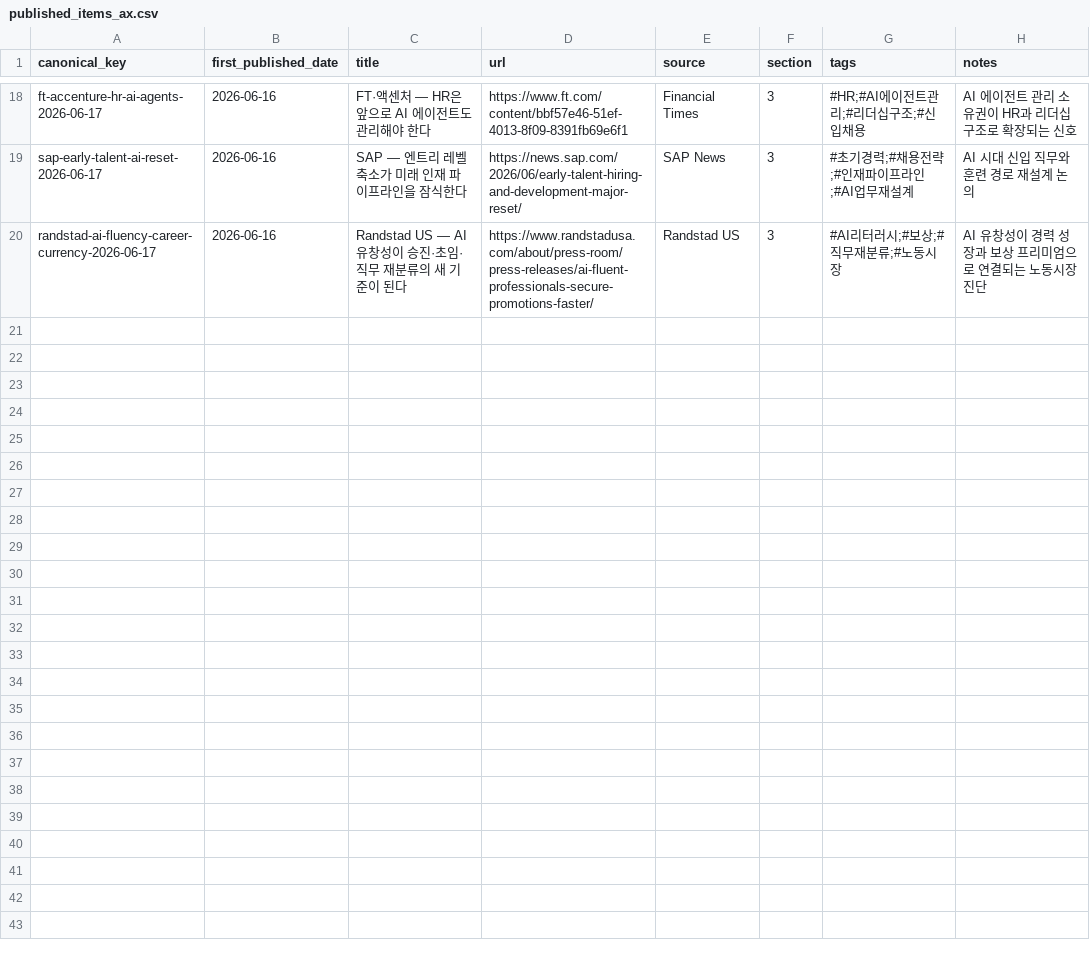
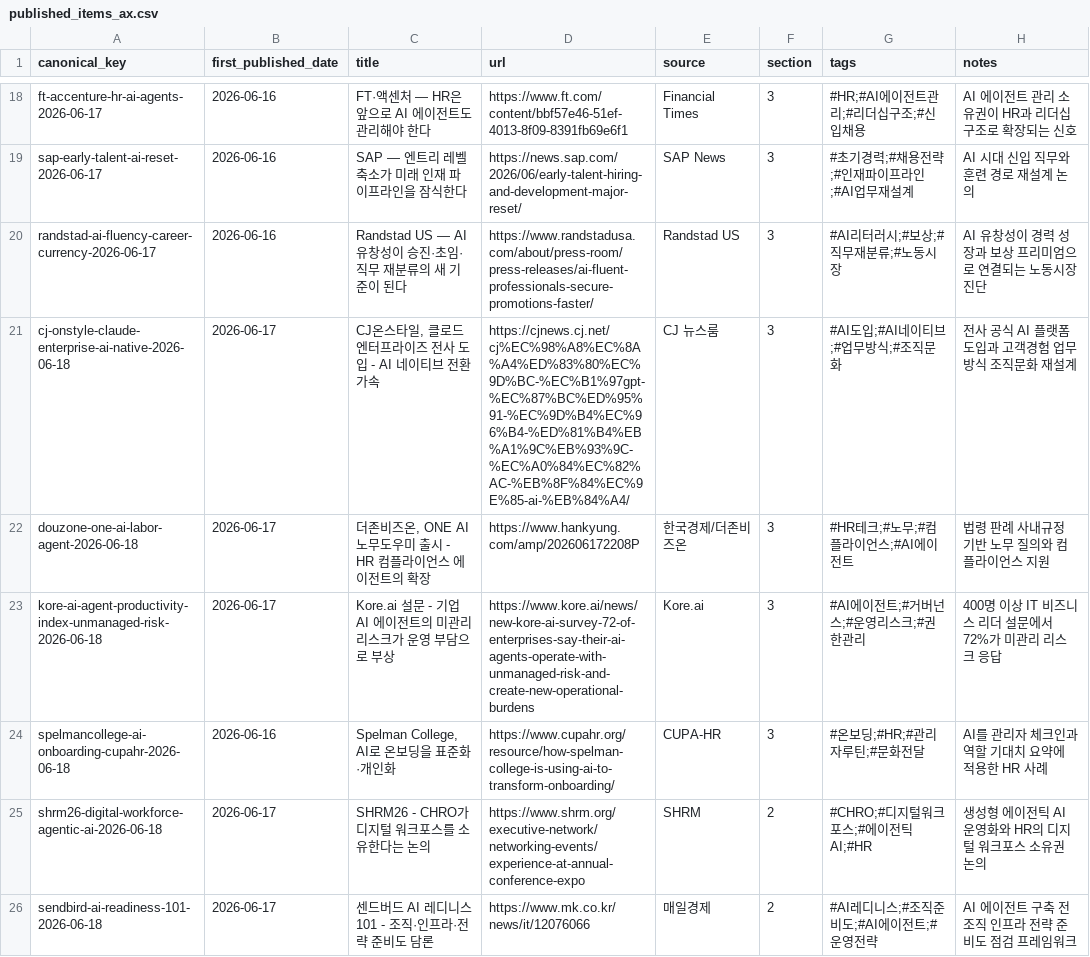
Before and after one commit to Beaten-to-it/newsNblog, a CSV file: data/published_items_ax.csv, drawn as a sheet; only a part is shown, gaps mark what is left out.

```diff
--- a/data/published_items_ax.csv
+++ b/data/published_items_ax.csv
@@ -20 +20,7 @@ sap-early-talent-ai-reset-2026-06-17,2026-06-16,SAP — 엔트리 레벨 축소
 randstad-ai-fluency-career-currency-2026-06-17,2026-06-16,Randstad US — AI 유창성이 승진·초임·직무 재분류의 새 기준이 된다,https://www.randstadusa.com/about/press-room/press-releases/ai-fluent-professionals-secure-promotions-faster/,Randstad US,3,#AI리터러시;#보상;#직무재분류;#노동시장,AI 유창성이 경력 성장과 보상 프리미엄으로 연결되는 노동시장 진단
+cj-onstyle-claude-enterprise-ai-native-2026-06-18,2026-06-17,"CJ온스타일, 클로드 엔터프라이즈 전사 도입 - AI 네이티브 전환 가속",https://cjnews.cj.net/cj%EC%98%A8%EC%8A%A4%ED%83%80%EC%9D%BC-%EC%B1%97gpt-%EC%87%BC%ED%95%91-%EC%9D%B4%EC%96%B4-%ED%81%B4%EB%A1%9C%EB%93%9C-%EC%A0%84%EC%82%AC-%EB%8F%84%EC%9E%85-ai-%EB%84%A4/,CJ 뉴스룸,3,#AI도입;#AI네이티브;#업무방식;#조직문화,전사 공식 AI 플랫폼 도입과 고객경험 업무방식 조직문화 재설계
+douzone-one-ai-labor-agent-2026-06-18,2026-06-17,"더존비즈온, ONE AI 노무도우미 출시 - HR 컴플라이언스 에이전트의 확장",https://www.hankyung.com/amp/202606172208P,한국경제/더존비즈온,3,#HR테크;#노무;#컴플라이언스;#AI에이전트,법령 판례 사내규정 기반 노무 질의와 컴플라이언스 지원
+kore-ai-agent-productivity-index-unmanaged-risk-2026-06-18,2026-06-17,Kore.ai 설문 - 기업 AI 에이전트의 미관리 리스크가 운영 부담으로 부상,https://www.kore.ai/news/new-kore-ai-survey-72-of-enterprises-say-their-ai-agents-operate-with-unmanaged-risk-and-create-new-operational-burdens,Kore.ai,3,#AI에이전트;#거버넌스;#운영리스크;#권한관리,400명 이상 IT 비즈니스 리더 설문에서 72%가 미관리 리스크 응답
+spelmancollege-ai-onboarding-cupahr-2026-06-18,2026-06-16,"Spelman College, AI로 온보딩을 표준화·개인화",https://www.cupahr.org/resource/how-spelman-college-is-using-ai-to-transform-onboarding/,CUPA-HR,3,#온보딩;#HR;#관리자루틴;#문화전달,AI를 관리자 체크인과 역할 기대치 요약에 적용한 HR 사례
+shrm26-digital-workforce-agentic-ai-2026-06-18,2026-06-17,SHRM26 - CHRO가 디지털 워크포스를 소유한다는 논의,https://www.shrm.org/executive-network/networking-events/experience-at-annual-conference-expo,SHRM,2,#CHRO;#디지털워크포스;#에이전틱AI;#HR,생성형 에이전틱 AI 운영화와 HR의 디지털 워크포스 소유권 논의
+sendbird-ai-readiness-101-2026-06-18,2026-06-17,센드버드 AI 레디니스 101 - 조직·인프라·전략 준비도 담론,https://www.mk.co.kr/news/it/12076066,매일경제,2,#AI레디니스;#조직준비도;#AI에이전트;#운영전략,AI 에이전트 구축 전 조직 인프라 전략 준비도 점검 프레임워크
```
Also changed, not shown: data/published_items.csv, 4 other files.
